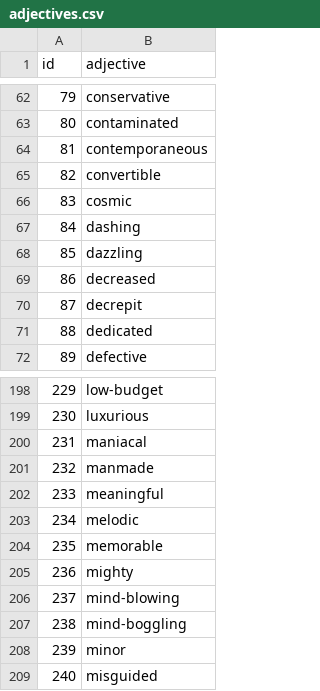
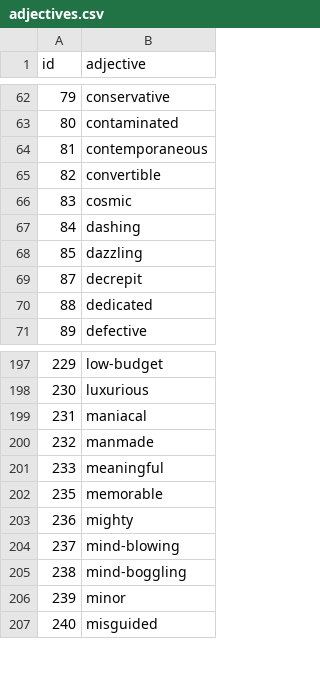
Before and after one commit to gelicia/opinions.technology, a CSV file: data/adjectives.csv, drawn as a sheet; only a part is shown, gaps mark what is left out; the diff names each change by its address in the sheet, - before the commit and + after, or states it on an @@ line.

```diff
--- a/data/adjectives.csv
+++ b/data/adjectives.csv
-row 69: 86 | decreased
-row 203: 234 | melodic
```
Also changed, not shown: 2 other files.
